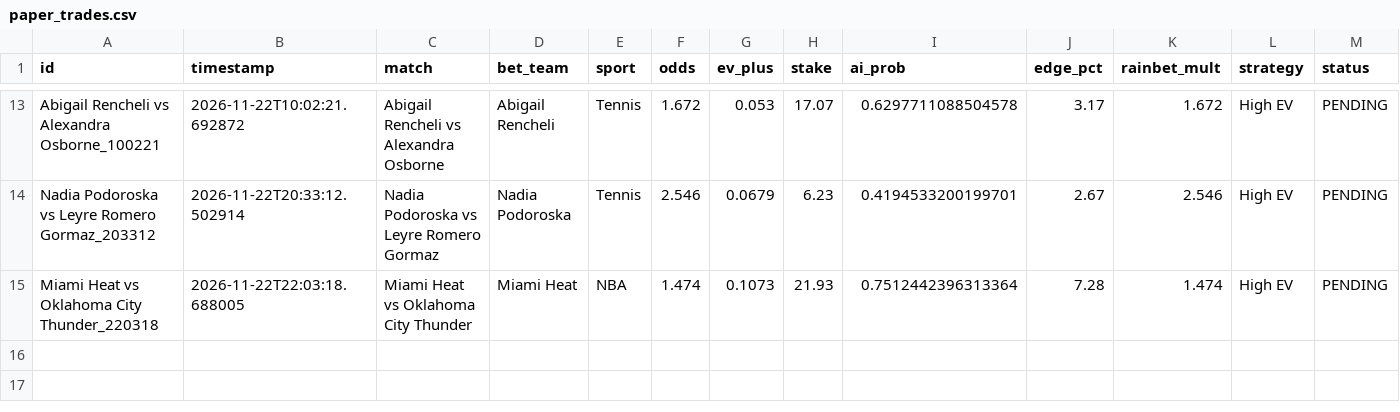
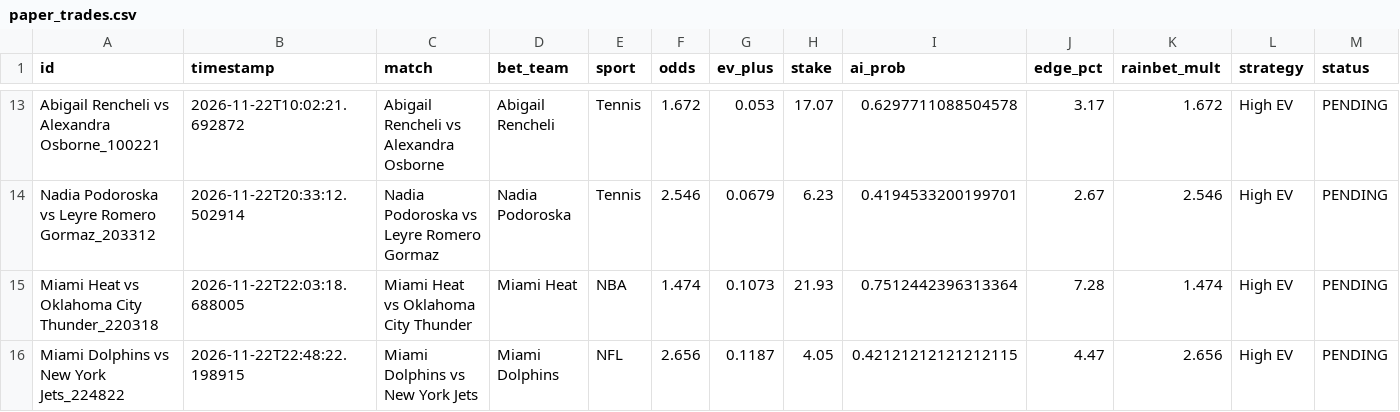
Before and after one commit to alexaspi-hub/mainsell, a CSV file: paper_trades.csv, drawn as a sheet; only a part is shown, gaps mark what is left out; rows hold the shown columns only; the diff names each change by its address in the sheet, - before the commit and + after, or states it on an @@ line.

Commit message:
Update paper_trades.csv — 2026-11-22T22:48:22

```diff
--- a/paper_trades.csv
+++ b/paper_trades.csv
+row 16: Miami Dolphins vs New York Jets_224822 | 2026-11-22T22:48:22.198915 | Miami Dolphins vs New York Jets | Miami Dolphins | NFL | 2.656 | 0.1187 | 4.05 | 0.42121212121212115 | 4.47 | 2.656 | High EV | PENDING
```
